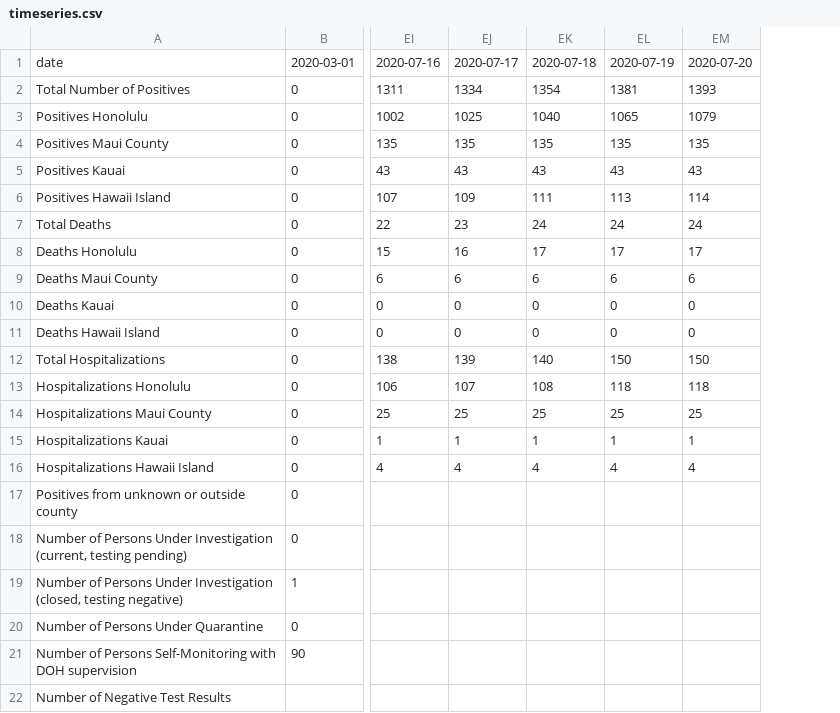
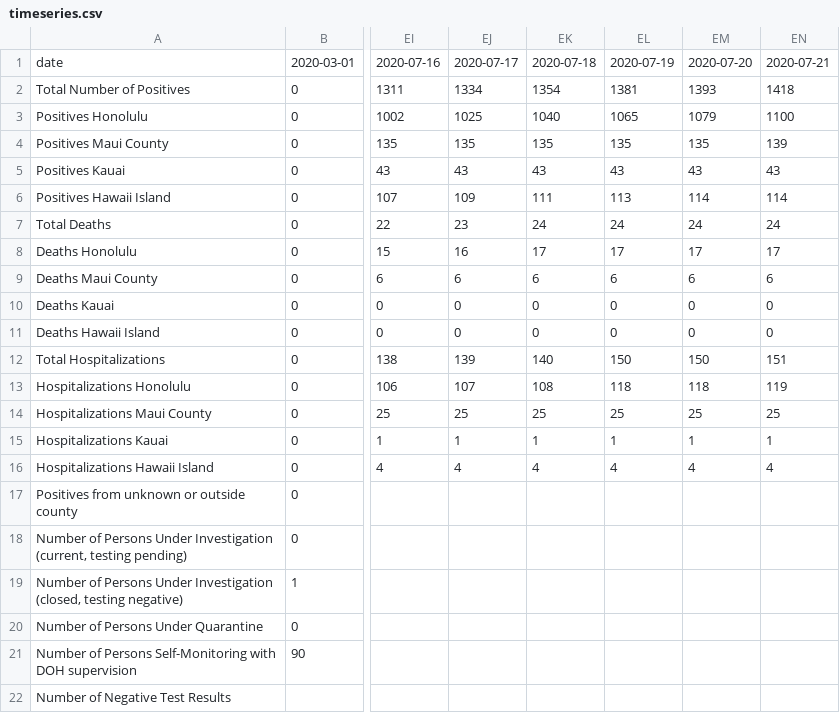
Before and after one commit to akkamin/Hawaii-COV-ID, a CSV file: data/timeseries/timeseries.csv, drawn as a sheet; only a part is shown, gaps mark what is left out; the diff names each change by its address in the sheet, - before the commit and + after, or states it on an @@ line.

Commit message:
Update timeseries.csv

```diff
--- a/data/timeseries/timeseries.csv
+++ b/data/timeseries/timeseries.csv
+column EN, rows 1-16: 2020-07-21 | 1418 | 1100 | 139 | 43 | 114 | 24 | 17 | 6 | 0 | 0 | 151 | 119 | 25 | 1 | 4
```
